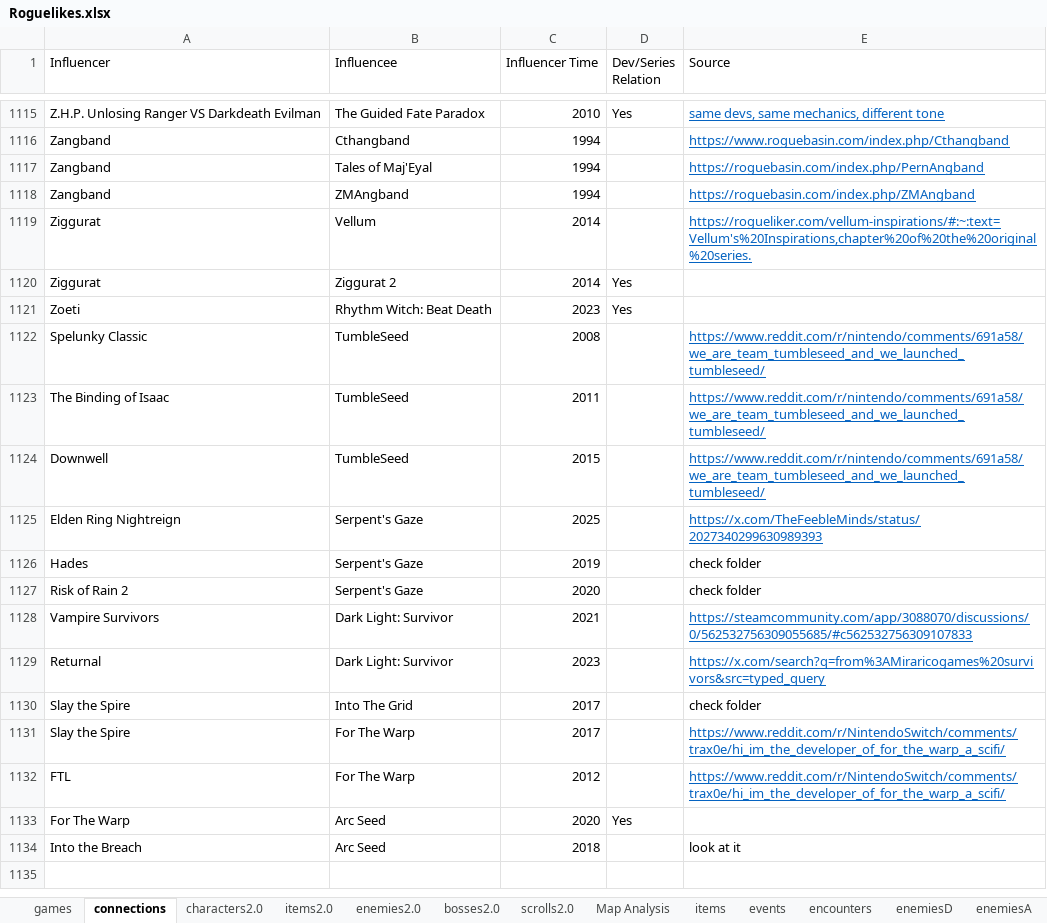
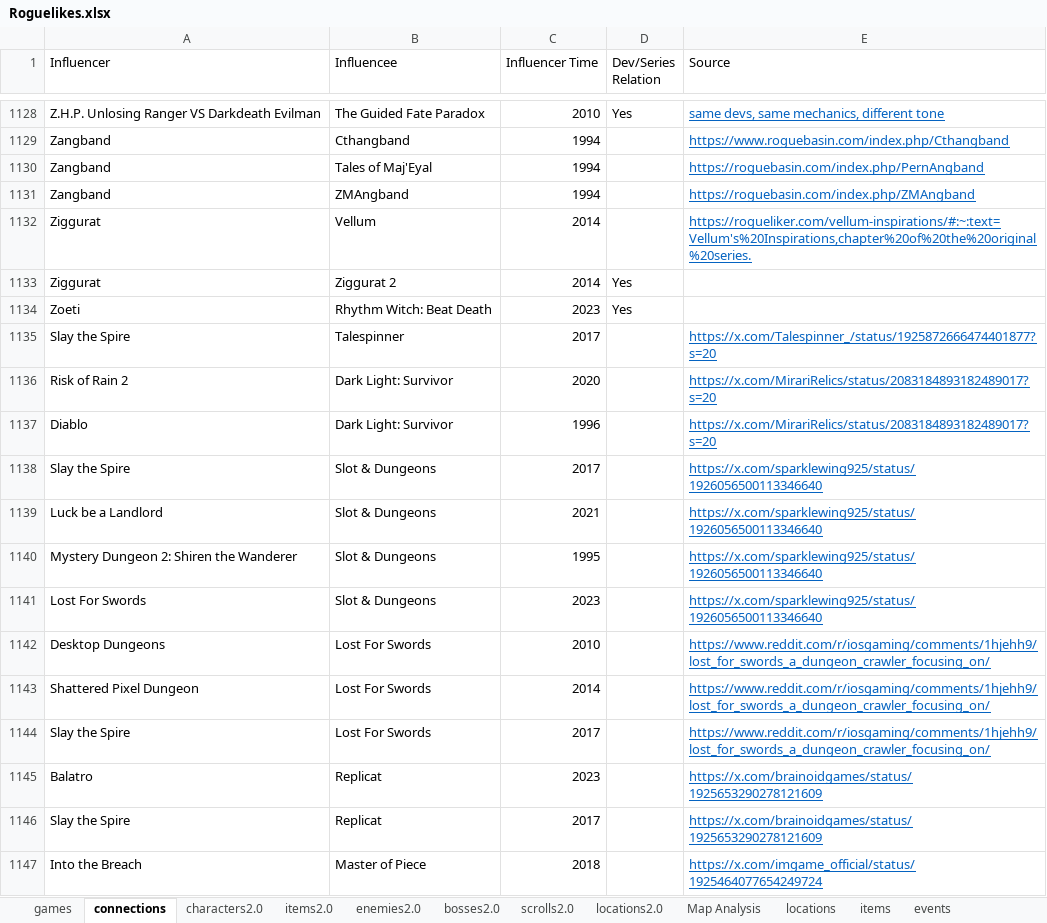
Before and after one commit to batsling/Roguelike-like, an Excel workbook: tools/Roguelikes.xlsx, sheet connections, drawn as a sheet; only a part is shown, gaps mark what is left out; values as stored, in another font and other column widths than the file's, no borders; table styles not drawn; addresses are those after the commit; the diff covers the shown part only; the diff names each change by its address in the sheet, - before the commit and + after, or states it on an @@ line.

```diff
--- a/tools/Roguelikes.xlsx (sheet connections)
+++ b/tools/Roguelikes.xlsx (sheet connections)
+sheet tab: locations2.0
@@ row 1122 moved to row 892: Spelunky Classic @@
@@ row 1123 moved to row 989: The Binding of Isaac @@
@@ row 1124 moved to row 270: Downwell @@
@@ row 1125 moved to row 301: Elden Ring Nightreign @@
@@ row 1126 moved to row 426: Hades @@
+row 1135: Slay the Spire | Talespinner | 2017 |  | https://x.com/Talespinner_/status/1925872666474401877?s=20
-B1136 (Influencee): Serpent's Gaze
+B1136 (Influencee): Dark Light: Survivor
-E1136 (Source): check folder
+E1136 (Source): https://x.com/MirariRelics/status/2083184893182489017?s=20
@@ E1136 underline: off → on, text colour: black → #0563C1 @@
@@ row 1128 moved to row 1048: Vampire Survivors @@
@@ row 1129 moved to row 636: Returnal @@
+row 1137: Diablo | Dark Light: Survivor | 1996 |  | https://x.com/MirariRelics/status/2083184893182489017?s=20
-B1138 (Influencee): Into The Grid
+B1138 (Influencee): Slot & Dungeons
-E1138 (Source): check folder
+E1138 (Source): https://x.com/sparklewing925/status/1926056500113346640
@@ E1138 underline: off → on, text colour: black → #0563C1 @@
+row 1139: Luck be a Landlord | Slot & Dungeons | 2021 |  | https://x.com/sparklewing925/status/1926056500113346640
+row 1140: Mystery Dungeon 2: Shiren the Wanderer | Slot & Dungeons | 1995 |  | https://x.com/sparklewing925/status/1926056500113346640
+row 1141: Lost For Swords | Slot & Dungeons | 2023 |  | https://x.com/sparklewing925/status/1926056500113346640
+row 1142: Desktop Dungeons | Lost For Swords | 2010 |  | https://www.reddit.com/r/iosgaming/comments/1hjehh9/lost_for_swords_a_dungeon_crawler_focusing_on/
+row 1143: Shattered Pixel Dungeon | Lost For Swords | 2014 |  | https://www.reddit.com/r/iosgaming/comments/1hjehh9/lost_for_swords_a_dungeon_crawler_focusing_on/
-B1144 (Influencee): For The Warp
+B1144 (Influencee): Lost For Swords
-E1144 (Source): https://www.reddit.com/r/NintendoSwitch/comments/trax0e/hi_im_the_developer_of_for_the_warp_a_scifi/
+E1144 (Source): https://www.reddit.com/r/iosgaming/comments/1hjehh9/lost_for_swords_a_dungeon_crawler_focusing_on/
@@ row 1132 moved to row 347: FTL @@
@@ row 1133 moved to row 334: For The Warp @@
+row 1145: Balatro | Replicat | 2023 |  | https://x.com/brainoidgames/status/1925653290278121609
+row 1146: Slay the Spire | Replicat | 2017 |  | https://x.com/brainoidgames/status/1925653290278121609
-B1147 (Influencee): Arc Seed
+B1147 (Influencee): Master of Piece
-E1147 (Source): look at it
+E1147 (Source): https://x.com/imgame_official/status/1925464077654249724
@@ E1147 underline: off → on, text colour: black → #0563C1 @@
```
Also changed, not shown: 7 added rows elsewhere in this sheet, sheet Map Calc, sheet games, sheet Map Analysis, sheet enemies2.0, sheet bosses2.0, sheet mods, other sheet tabs, formulas that keep their value, charts or pictures, 1 other file.
